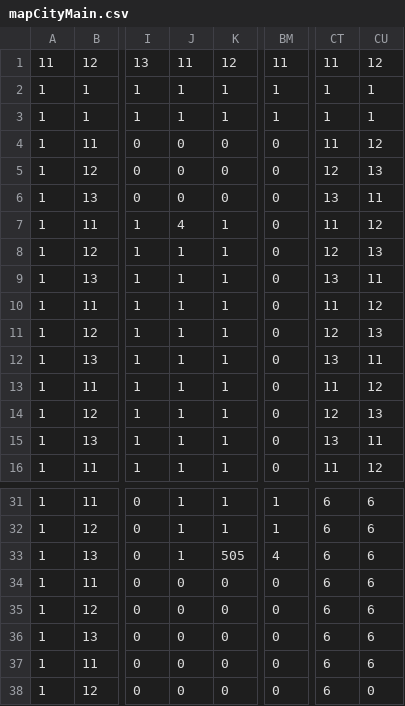
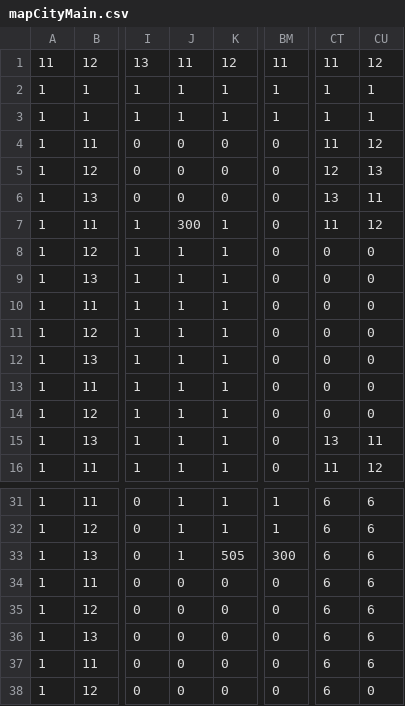
Before and after one commit to mjames44/2530Rougelike, a CSV file: 2530 Final Project - Rougelike/2530 Final Project - Rougelike/maps/mapCityMain.csv, drawn as a sheet; only a part is shown, gaps mark what is left out; the diff names each change by its address in the sheet, - before the commit and + after, or states it on an @@ line.

```diff
--- a/2530 Final Project - Rougelike/2530 Final Project - Rougelike/maps/mapCityMain.csv
+++ b/2530 Final Project - Rougelike/2530 Final Project - Rougelike/maps/mapCityMain.csv
-J7: 4
+J7: 300
-CT8: 12
+CT8: 0
-CU8: 13
+CU8: 0
-CT9: 13
+CT9: 0
-CU9: 11
+CU9: 0
-CT10: 11
+CT10: 0
-CU10: 12
+CU10: 0
-CT11: 12
+CT11: 0
-CU11: 13
+CU11: 0
-CT12: 13
+CT12: 0
-CU12: 11
+CU12: 0
-CT13: 11
+CT13: 0
-CU13: 12
+CU13: 0
-CT14: 12
+CT14: 0
-CU14: 13
+CU14: 0
-BM33: 4
+BM33: 300
```
Also changed, not shown: 17 other files.
